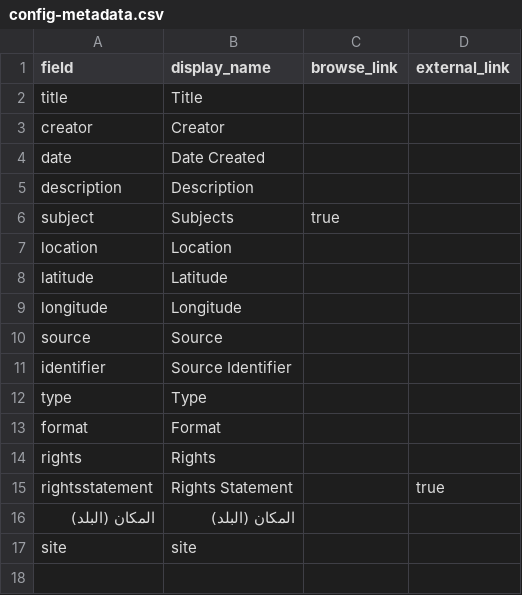
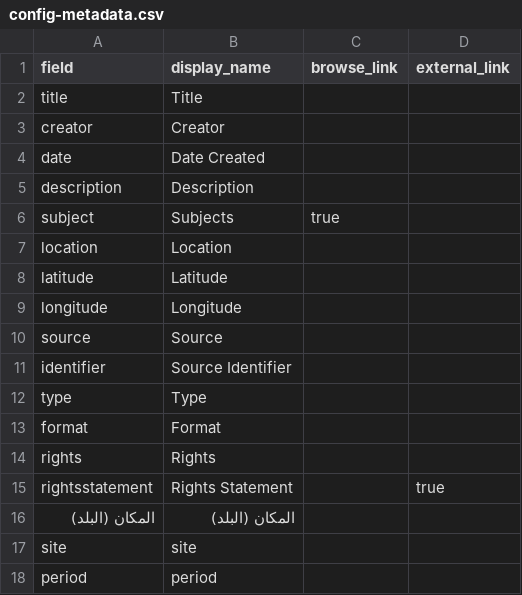
Before and after one commit to rskacor/test_gh, a CSV file: _data/config-metadata.csv, drawn as a sheet; the diff names each change by its address in the sheet, - before the commit and + after, or states it on an @@ line.

Commit message:
Update config-metadata.csv

```diff
--- a/_data/config-metadata.csv
+++ b/_data/config-metadata.csv
+row 18: period | period
```
